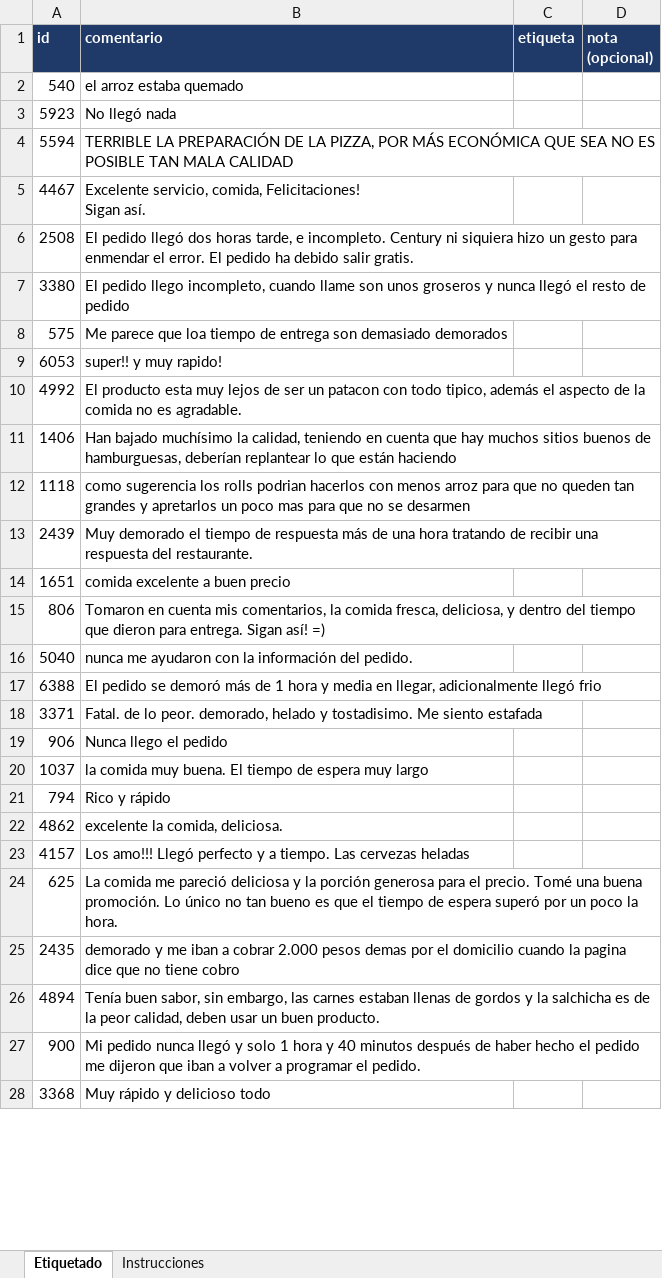
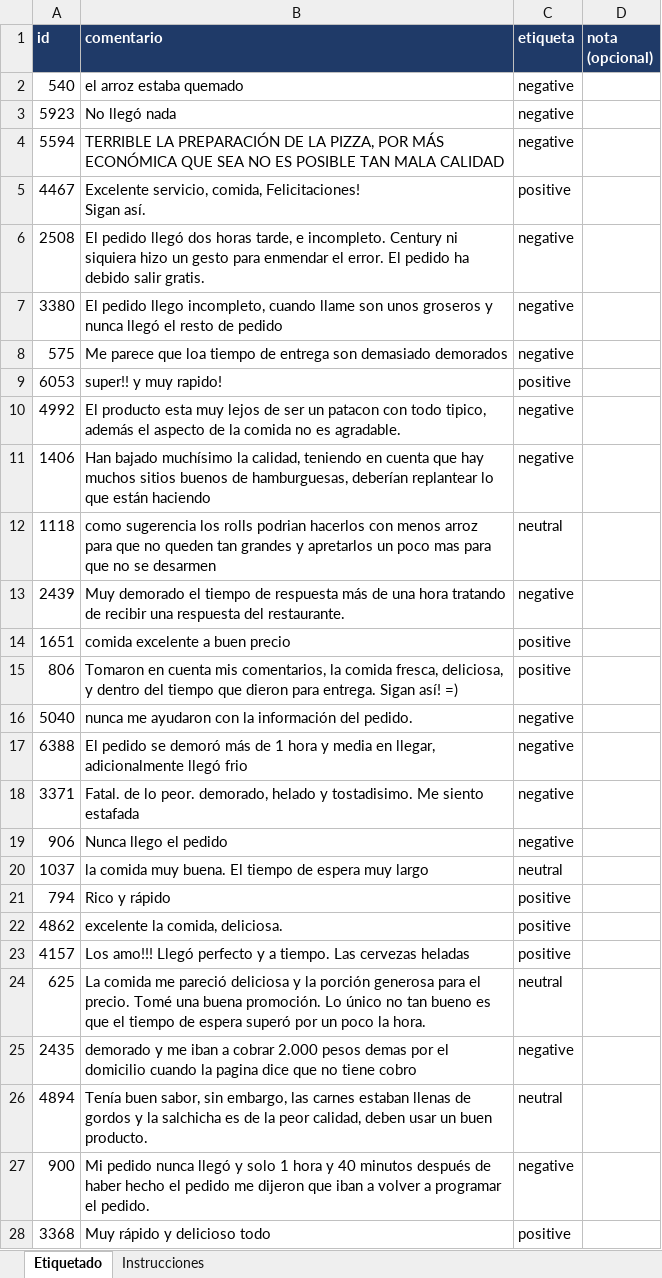
Before and after one commit to Rosa-SDev/sentitriage-es, an Excel workbook: data/colombia/anotacion_Rosa.xlsx, sheet Etiquetado, drawn as a sheet; only a part is shown; values as stored, in another font and other column widths than the file's, no borders; the diff covers the shown part only; the diff names each change by its address in the sheet, - before the commit and + after, or states it on an @@ line.

```diff
--- a/data/colombia/anotacion_Rosa.xlsx (sheet Etiquetado)
+++ b/data/colombia/anotacion_Rosa.xlsx (sheet Etiquetado)
-C2:C4 (etiqueta): (empty)
+C2:C4 (etiqueta): negative
-C5 (etiqueta): (empty)
+C5 (etiqueta): positive
-C6:C8 (etiqueta): (empty)
+C6:C8 (etiqueta): negative
-C9 (etiqueta): (empty)
+C9 (etiqueta): positive
-C10:C11 (etiqueta): (empty)
+C10:C11 (etiqueta): negative
-C12 (etiqueta): (empty)
+C12 (etiqueta): neutral
-C13 (etiqueta): (empty)
+C13 (etiqueta): negative
-C14:C15 (etiqueta): (empty)
+C14:C15 (etiqueta): positive
-C16:C19 (etiqueta): (empty)
+C16:C19 (etiqueta): negative
-C20 (etiqueta): (empty)
+C20 (etiqueta): neutral
-C21:C23 (etiqueta): (empty)
+C21:C23 (etiqueta): positive
-C24 (etiqueta): (empty)
+C24 (etiqueta): neutral
-C25 (etiqueta): (empty)
+C25 (etiqueta): negative
-C26 (etiqueta): (empty)
+C26 (etiqueta): neutral
-C27 (etiqueta): (empty)
+C27 (etiqueta): negative
-C28 (etiqueta): (empty)
+C28 (etiqueta): positive
```
Also changed, not shown: 63 edited cells elsewhere in this sheet, data/colombia/anotacion_Daniel.xlsx, 17 other files.
